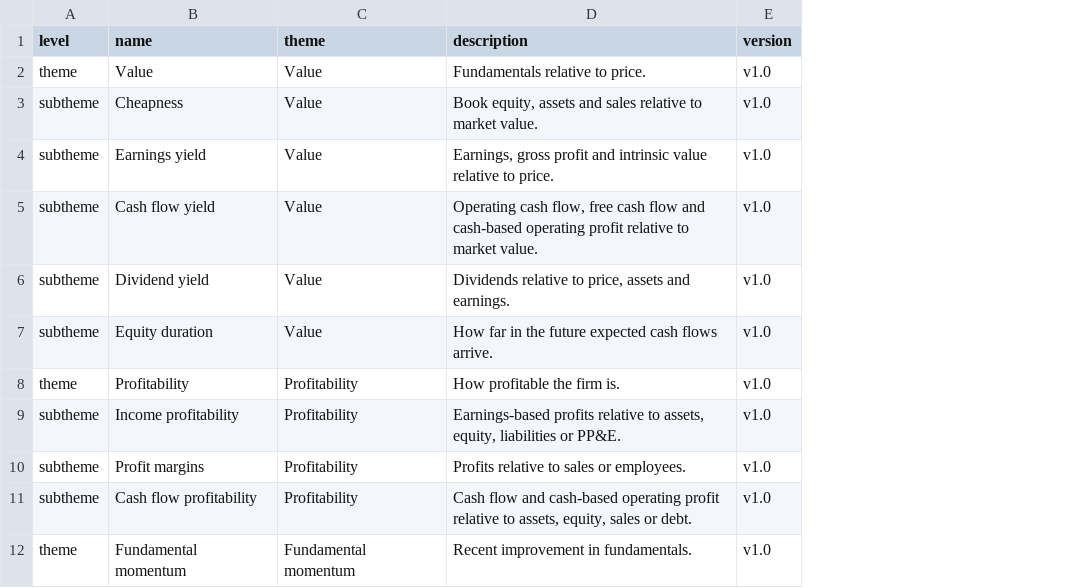
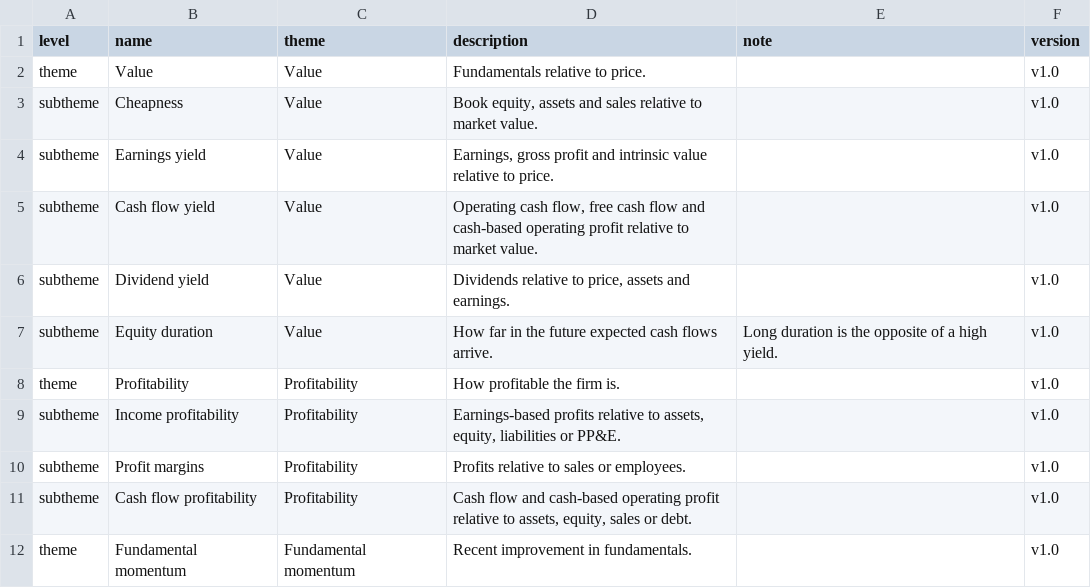
Before and after one commit to bkelly-lab/jkp-data, a CSV file: src/jkp/data/resources/themes/theme_descriptions.csv, drawn as a sheet; only a part is shown; the diff names each change by its address in the sheet, - before the commit and + after, or states it on an @@ line.

```diff
--- a/src/jkp/data/resources/themes/theme_descriptions.csv
+++ b/src/jkp/data/resources/themes/theme_descriptions.csv
+column E (note), row 7: Long duration is the opposite of a high yield.
```
Also changed, not shown: src/jkp/data/resources/themes/themes.csv, 2 other files.
